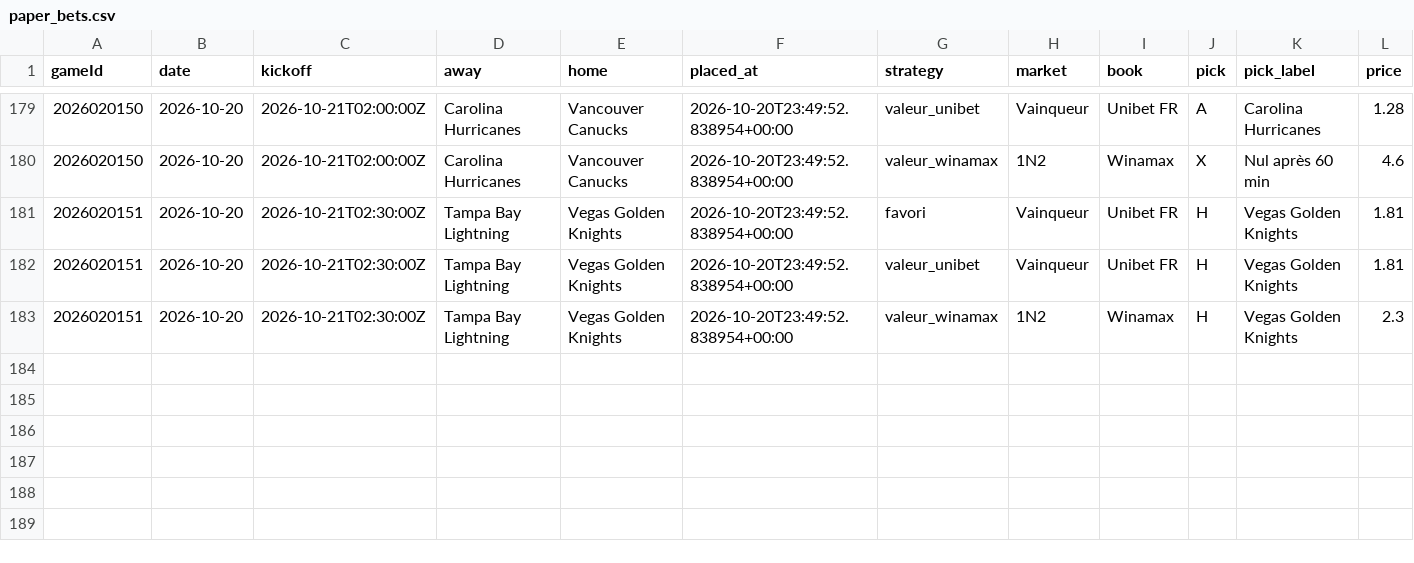
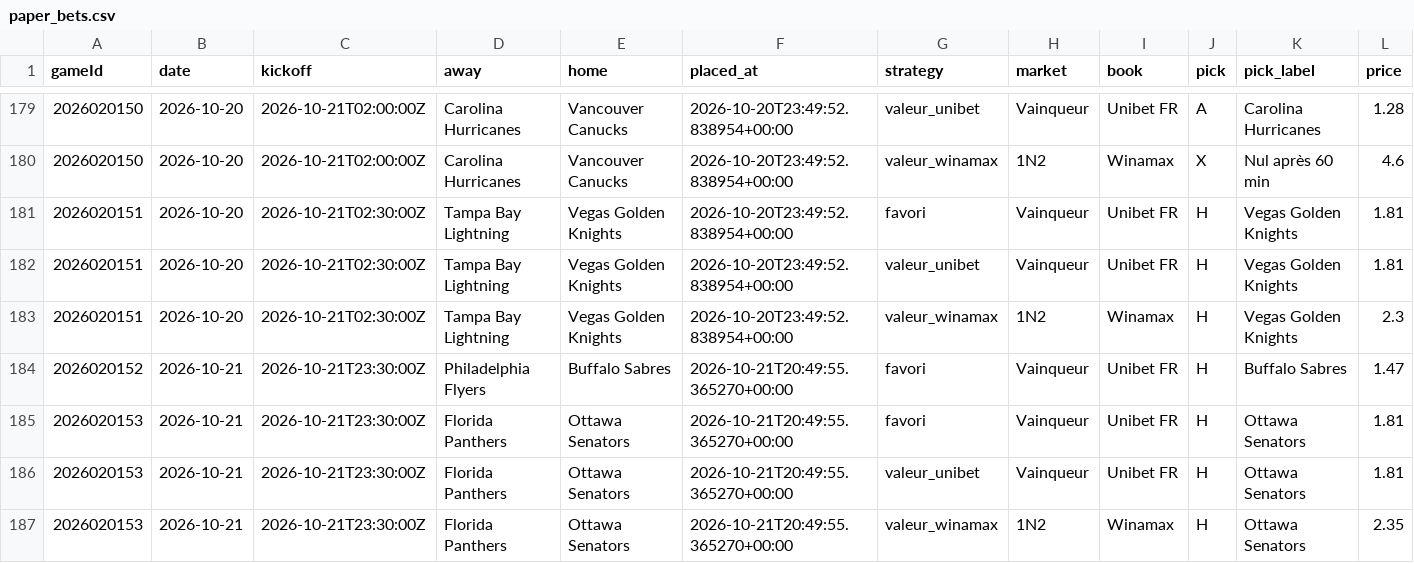
Before and after one commit to CR0ZER/NHL-Predictor, a CSV file: data/paper_bets.csv, drawn as a sheet; only a part is shown, gaps mark what is left out; rows hold the shown columns only; the diff names each change by its address in the sheet, - before the commit and + after, or states it on an @@ line.

```diff
--- a/data/paper_bets.csv
+++ b/data/paper_bets.csv
+row 184: 2026020152 | 2026-10-21 | 2026-10-21T23:30:00Z | Philadelphia Flyers | Buffalo Sabres | 2026-10-21T20:49:55.365270+00:00 | favori | Vainqueur | Unibet FR | H | Buffalo Sabres | 1.47
+row 185: 2026020153 | 2026-10-21 | 2026-10-21T23:30:00Z | Florida Panthers | Ottawa Senators | 2026-10-21T20:49:55.365270+00:00 | favori | Vainqueur | Unibet FR | H | Ottawa Senators | 1.81
+row 186: 2026020153 | 2026-10-21 | 2026-10-21T23:30:00Z | Florida Panthers | Ottawa Senators | 2026-10-21T20:49:55.365270+00:00 | valeur_unibet | Vainqueur | Unibet FR | H | Ottawa Senators | 1.81
+row 187: 2026020153 | 2026-10-21 | 2026-10-21T23:30:00Z | Florida Panthers | Ottawa Senators | 2026-10-21T20:49:55.365270+00:00 | valeur_winamax | 1N2 | Winamax | H | Ottawa Senators | 2.35
```
Also changed, not shown: data/predictions.csv.
